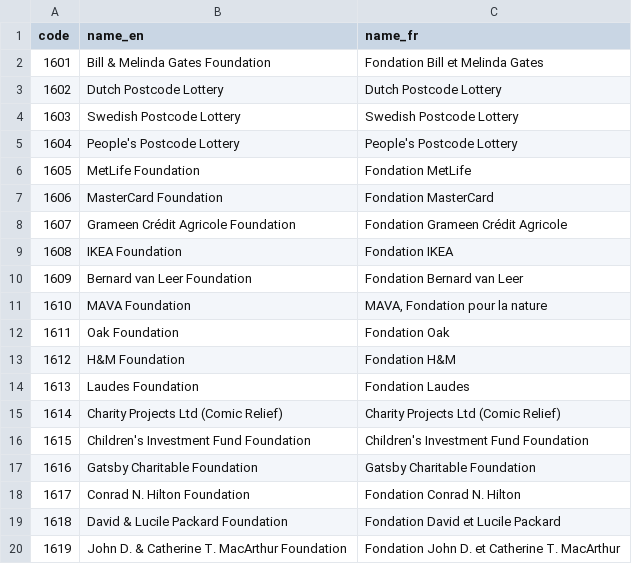
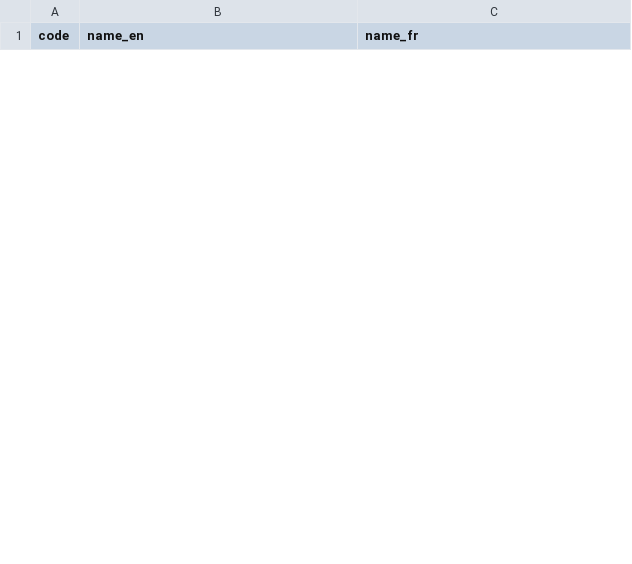
Before and after one commit to datasets/dac-and-crs-code-lists, a CSV file: data/private_donors.csv, drawn as a sheet; only a part is shown; the diff covers the shown part only.

```diff
--- a/data/private_donors.csv
+++ b/data/private_donors.csv
@@ -1,20 +1 @@
 "code","name_en","name_fr"
-"1601","Bill & Melinda Gates Foundation","Fondation Bill et Melinda Gates"
-"1602","Dutch Postcode Lottery","Dutch Postcode Lottery"
-"1603","Swedish Postcode Lottery","Swedish Postcode Lottery"
-"1604","People's Postcode Lottery","People's Postcode Lottery"
-"1605","MetLife Foundation","Fondation MetLife"
-"1606","MasterCard Foundation","Fondation MasterCard"
-"1607","Grameen Crédit Agricole Foundation","Fondation Grameen Crédit Agricole"
-"1608","IKEA Foundation","Fondation IKEA"
-"1609","Bernard van Leer Foundation","Fondation Bernard van Leer"
-"1610","MAVA Foundation","MAVA, Fondation pour la nature"
-"1611","Oak Foundation","Fondation Oak"
-"1612","H&M Foundation","Fondation H&M"
-"1613","Laudes Foundation","Fondation Laudes"
-"1614","Charity Projects Ltd (Comic Relief)","Charity Projects Ltd (Comic Relief)"
-"1615","Children's Investment Fund Foundation","Children's Investment Fund Foundation"
-"1616","Gatsby Charitable Foundation","Gatsby Charitable Foundation"
-"1617","Conrad N. Hilton Foundation","Fondation Conrad N. Hilton"
-"1618","David & Lucile Packard Foundation","Fondation David et Lucile Packard"
-"1619","John D. & Catherine T. MacArthur Foundation","Fondation John D. et Catherine T. MacArthur"
```
Also changed, not shown: 24 added rows and 20 removed rows elsewhere in this file, data/dac_members.csv, data/non_dac_donors.csv, 11 other files.
